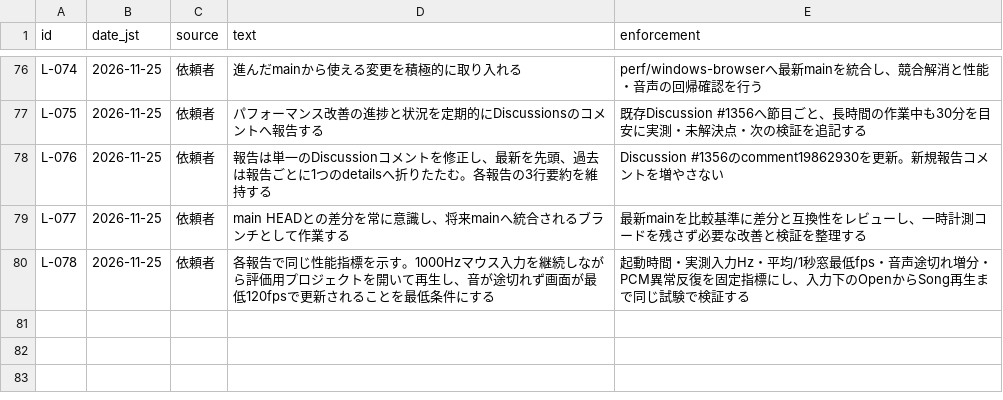
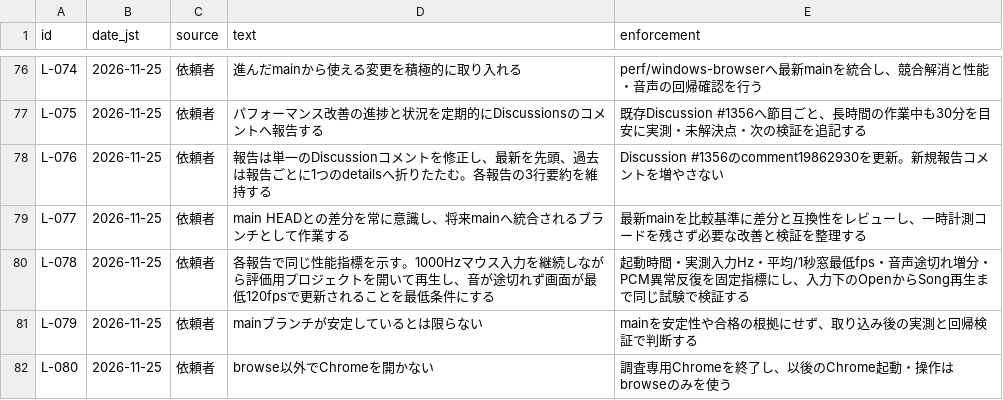
Before and after one commit to signature-studio/signature-studio, a TSV file: pm-work/ledger/instructions.tsv, drawn as a sheet; only a part is shown, gaps mark what is left out.

```diff
--- a/pm-work/ledger/instructions.tsv
+++ b/pm-work/ledger/instructions.tsv
@@ -80 +80,3 @@ L-077	2026-11-25	依頼者	main HEADとの差分を常に意識し、将来main
 L-078	2026-11-25	依頼者	各報告で同じ性能指標を示す。1000Hzマウス入力を継続しながら評価用プロジェクトを開いて再生し、音が途切れず画面が最低120fpsで更新されることを最低条件にする	起動時間・実測入力Hz・平均/1秒窓最低fps・音声途切れ増分・PCM異常反復を固定指標にし、入力下のOpenからSong再生まで同じ試験で検証する
+L-079	2026-11-25	依頼者	mainブランチが安定しているとは限らない	mainを安定性や合格の根拠にせず、取り込み後の実測と回帰検証で判断する
+L-080	2026-11-25	依頼者	browse以外でChromeを開かない	調査専用Chromeを終了し、以後のChrome起動・操作はbrowseのみを使う
```
Also changed, not shown: 2 other files.
